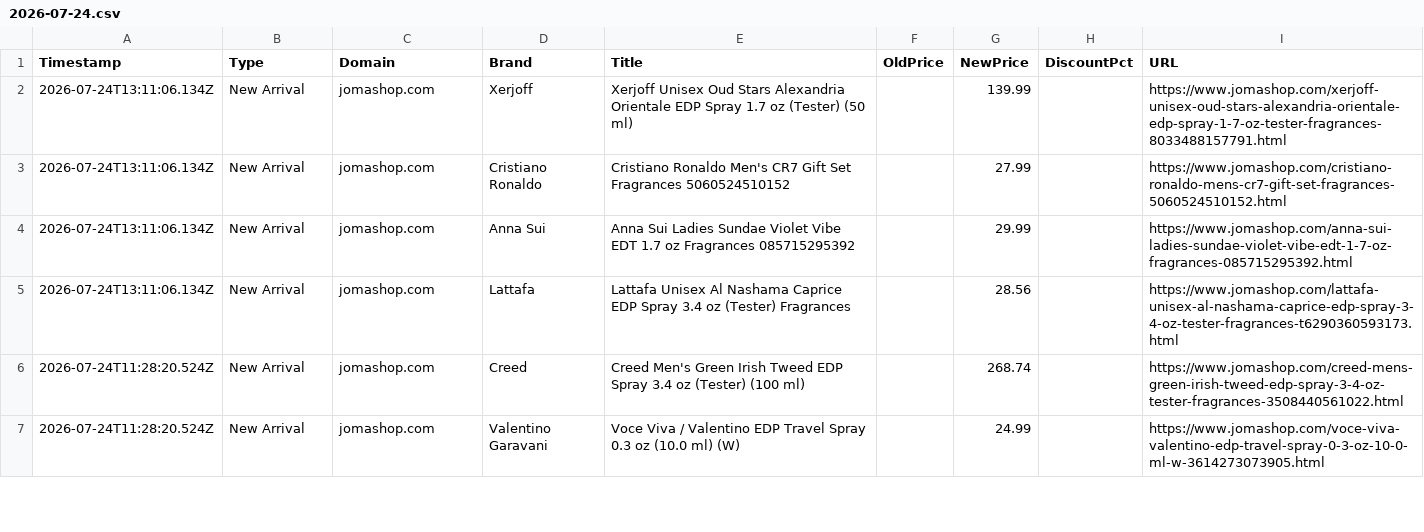
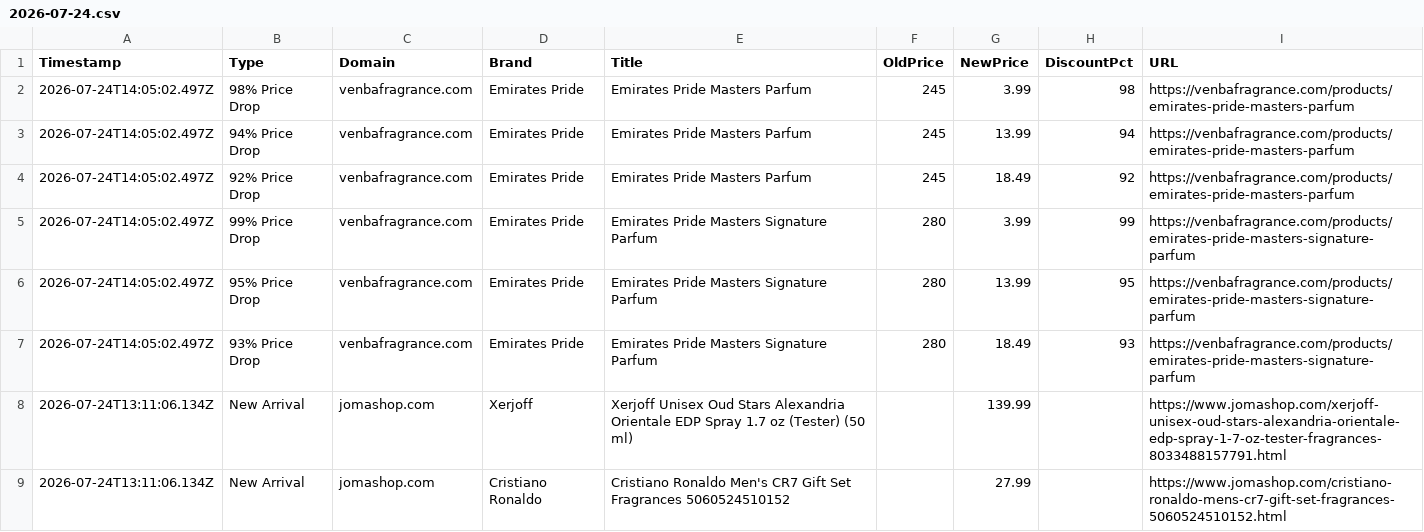
Before and after one commit to atllogix/fragrance-monitor, a CSV file: history/2026/07/2026-07-24.csv, drawn as a sheet; only a part is shown; the shorter side is filled out with more unchanged rows.

```diff
--- a/history/2026/07/2026-07-24.csv
+++ b/history/2026/07/2026-07-24.csv
@@ -1,2 +1,8 @@
 Timestamp,Type,Domain,Brand,Title,OldPrice,NewPrice,DiscountPct,URL
+2026-07-24T14:05:02.497Z,98% Price Drop,venbafragrance.com,Emirates Pride,Emirates Pride Masters Parfum,245,3.99,98,https://venbafragrance.com/products/emirates-pride-masters-parfum
+2026-07-24T14:05:02.497Z,94% Price Drop,venbafragrance.com,Emirates Pride,Emirates Pride Masters Parfum,245,13.99,94,https://venbafragrance.com/products/emirates-pride-masters-parfum
+2026-07-24T14:05:02.497Z,92% Price Drop,venbafragrance.com,Emirates Pride,Emirates Pride Masters Parfum,245,18.49,92,https://venbafragrance.com/products/emirates-pride-masters-parfum
+2026-07-24T14:05:02.497Z,99% Price Drop,venbafragrance.com,Emirates Pride,Emirates Pride Masters Signature Parfum,280,3.99,99,https://venbafragrance.com/products/emirates-pride-masters-signature-parfum
+2026-07-24T14:05:02.497Z,95% Price Drop,venbafragrance.com,Emirates Pride,Emirates Pride Masters Signature Parfum,280,13.99,95,https://venbafragrance.com/products/emirates-pride-masters-signature-parfum
+2026-07-24T14:05:02.497Z,93% Price Drop,venbafragrance.com,Emirates Pride,Emirates Pride Masters Signature Parfum,280,18.49,93,https://venbafragrance.com/products/emirates-pride-masters-signature-parfum
 2026-07-24T13:11:06.134Z,New Arrival,jomashop.com,Xerjoff,Xerjoff Unisex Oud Stars Alexandria Orientale EDP Spray 1.7 oz (Tester) (50 ml),,139.99,,https://www.jomashop.com/xerjoff-unisex-oud-stars-alexandria-orientale-edp-spray-1-7-oz-tester-fragrances-8033488157791.html
```
Also changed, not shown: 3 other files.
